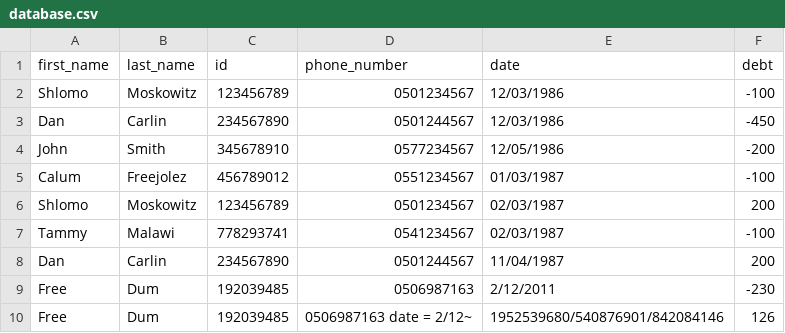
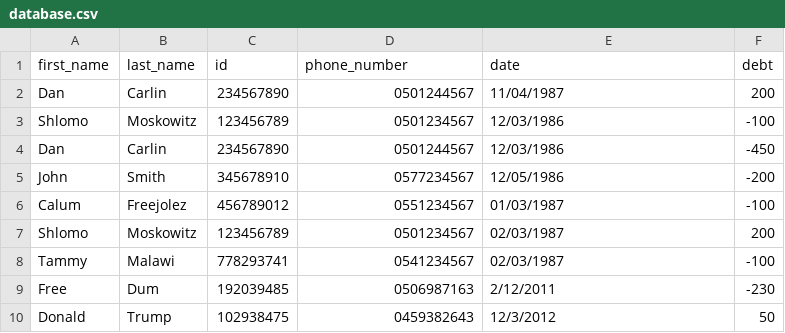
Before and after one commit to NeriahL/balance-app, a CSV file: database.csv, drawn as a sheet.

Commit message:
Adding Makefile and Database

```diff
--- a/database.csv
+++ b/database.csv
@@ -1,2 +1,3 @@
 first_name , last_name, id, phone_number , date , debt
+Dan , Carlin , 234567890 , 0501244567 , 11/04/1987 , 200
 Shlomo , Moskowitz , 123456789 , 0501234567 , 12/03/1986 , -100
@@ -7,4 +8,3 @@ Shlomo , Moskowitz , 123456789 , 0501234567 , 02/03/1987 , 200
 Tammy , Malawi , 778293741 , 0541234567 , 02/03/1987 , -100
-Dan , Carlin , 234567890 , 0501244567 , 11/04/1987 , 200
 Free , Dum , 192039485 , 0506987163 , 2/12/2011 , -230
-Free , Dum , 192039485 , 0506987163  date = 2/12~ , 1952539680/540876901/842084146 , 126
+Donald , Trump , 102938475 , 0459382643 , 12/3/2012 , 50
```
Also changed, not shown: 1 other file.
